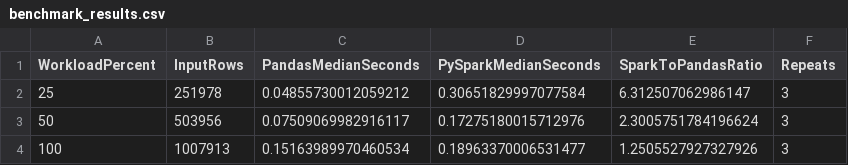
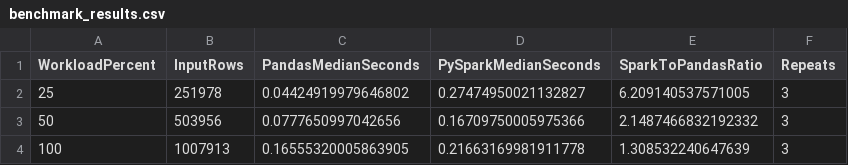
Before and after one commit to Sharooshan/Online_Retail_II_Project, a CSV file: results/task4/benchmark_results.csv, drawn as a sheet.

Commit message:
Complete forecasting pipeline, dashboard and benchmark results

```diff
--- a/results/task4/benchmark_results.csv
+++ b/results/task4/benchmark_results.csv
@@ -1,4 +1,4 @@
 WorkloadPercent,InputRows,PandasMedianSeconds,PySparkMedianSeconds,SparkToPandasRatio,Repeats
-25,251978,0.04855730012059212,0.30651829997077584,6.312507062986147,3
-50,503956,0.07509069982916117,0.17275180015712976,2.3005751784196624,3
-100,1007913,0.15163989970460534,0.18963370006531477,1.2505527927327926,3
+25,251978,0.04424919979646802,0.27474950021132827,6.209140537571005,3
+50,503956,0.0777650997042656,0.16709750005975366,2.1487466832192332,3
+100,1007913,0.16555320005863905,0.21663169981911778,1.308532240647639,3
```
Also changed, not shown: 26 other files.
